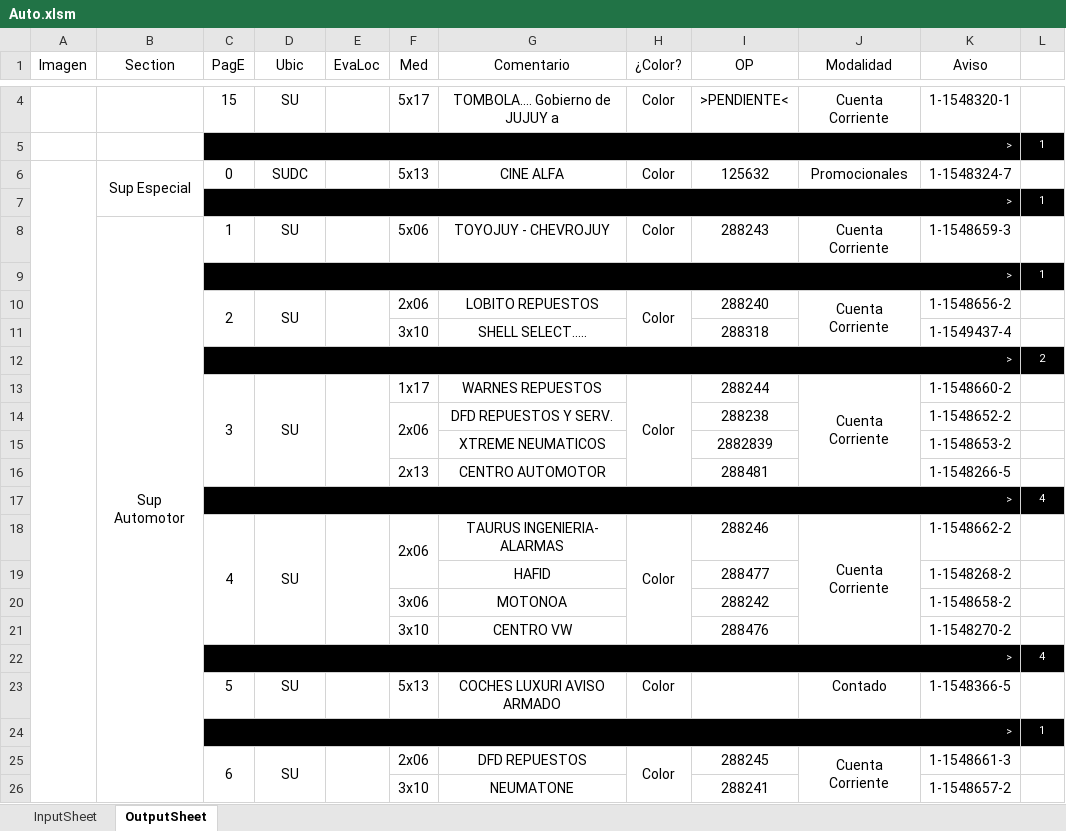
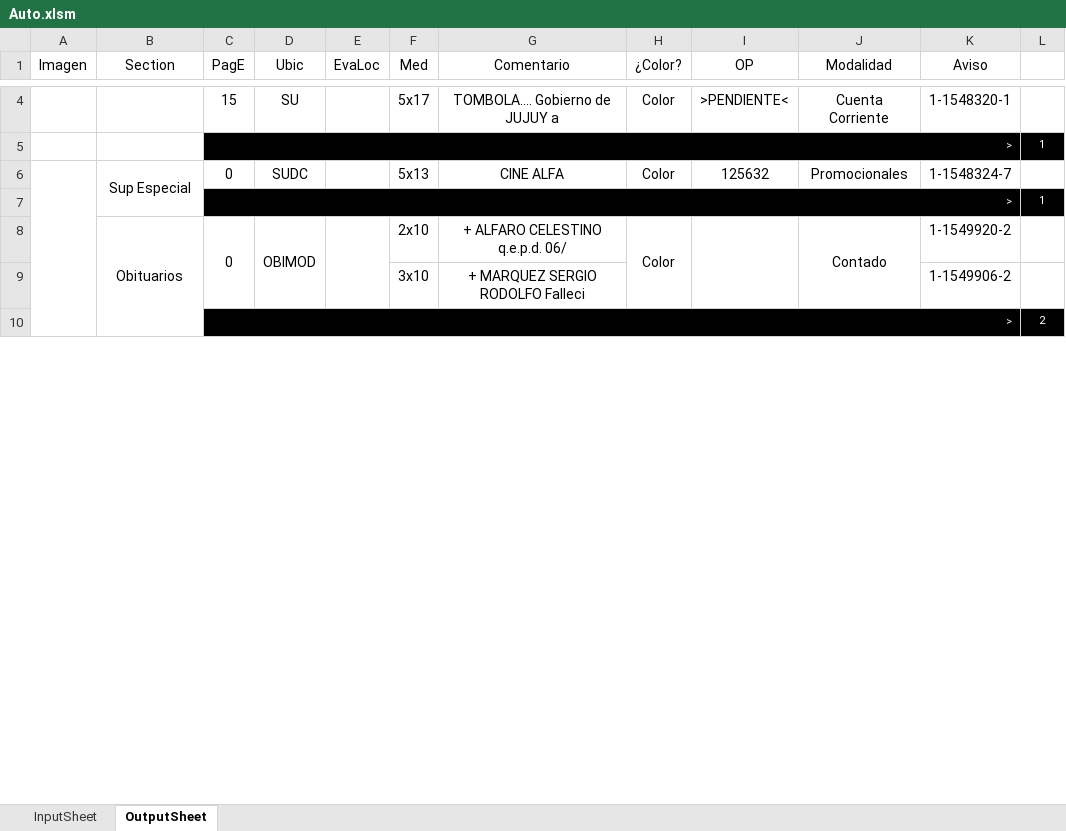
Before and after one commit to zherar7ordoya/xMSO-Excel, an Excel workbook: Auto.xlsm, sheet OutputSheet, drawn as a sheet; only a part is shown, gaps mark what is left out; values as stored, in another font and other column widths than the file's, no borders; conditional formats not drawn; removed rows and columns are numbered as before the commit, all else as after; the diff covers the shown part only; the diff names each change by its address in the sheet, - before the commit and + after, or states it on an @@ line.

Commit message:
Update Auto.xlsm

```diff
--- a/Auto.xlsm (sheet OutputSheet)
+++ b/Auto.xlsm (sheet OutputSheet)
-row 8:  | Sup Automotor | 1 | SU |  | 5x06 | TOYOJUY - CHEVROJUY | Color | 288243 | Cuenta Corriente | 1-1548659-3 | 1
-row 9:  |  | > |  |  |  |  |  |  |  |  | 1
-row 10:  |  | 2 | SU |  | 2x06 | LOBITO REPUESTOS | Color | 288240 | Cuenta Corriente | 1-1548656-2 | 1
-row 11:  |  |  |  |  | 3x10 | SHELL SELECT..... |  | 288318 |  | 1-1549437-4 | 1
+row 8:  | Obituarios | 0 | OBIMOD |  | 2x10 | + ALFARO CELESTINO q.e.p.d. 06/ | Color |  | Contado | 1-1549920-2 | 1
+row 9:  |  |  |  |  | 3x10 | + MARQUEZ SERGIO RODOLFO Falleci |  |  |  | 1-1549906-2 | 1
-row 13:  |  | 3 | SU |  | 1x17 | WARNES REPUESTOS | Color | 288244 | Cuenta Corriente | 1-1548660-2 | 1
-row 14:  |  |  |  |  | 2x06 | DFD REPUESTOS Y SERV. |  | 288238 |  | 1-1548652-2 | 1
-row 15:  |  |  |  |  |  | XTREME NEUMATICOS |  | 2882839 |  | 1-1548653-2 | 1
-row 16:  |  |  |  |  | 2x13 | CENTRO AUTOMOTOR |  | 288481 |  | 1-1548266-5 | 1
-row 17:  |  | > |  |  |  |  |  |  |  |  | 4
-row 18:  |  | 4 | SU |  | 2x06 | TAURUS INGENIERIA- ALARMAS | Color | 288246 | Cuenta Corriente | 1-1548662-2 | 1
-row 19:  |  |  |  |  |  | HAFID |  | 288477 |  | 1-1548268-2 | 1
-row 20:  |  |  |  |  | 3x06 | MOTONOA |  | 288242 |  | 1-1548658-2 | 1
-row 21:  |  |  |  |  | 3x10 | CENTRO VW |  | 288476 |  | 1-1548270-2 | 1
-row 22:  |  | > |  |  |  |  |  |  |  |  | 4
-row 23:  |  | 5 | SU |  | 5x13 | COCHES LUXURI AVISO ARMADO | Color |  | Contado | 1-1548366-5 | 1
-row 24:  |  | > |  |  |  |  |  |  |  |  | 1
-row 25:  |  | 6 | SU |  | 2x06 | DFD REPUESTOS | Color | 288245 | Cuenta Corriente | 1-1548661-3 | 1
-row 26:  |  |  |  |  | 3x10 | NEUMATONE |  | 288241 |  | 1-1548657-2 | 1
```
Also changed, not shown: 6 added rows, 15 removed rows, 1 moved row and 15 edited cells elsewhere in this sheet, hidden cells.
